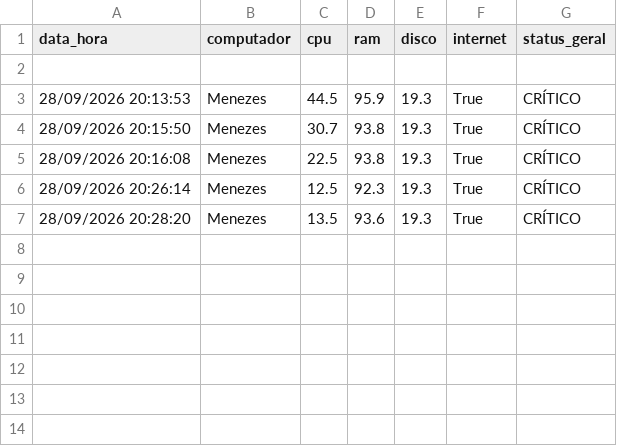
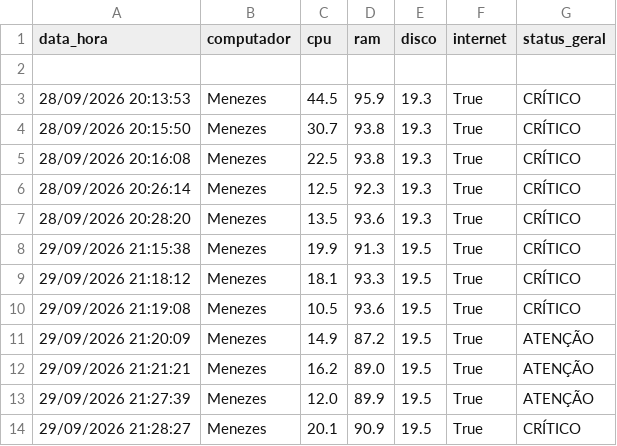
Before and after one commit to Matheus007-pixel/Company-Monitor, a CSV file: dados/historico.csv, drawn as a sheet.

```diff
--- a/dados/historico.csv
+++ b/dados/historico.csv
@@ -7 +7,8 @@ data_hora,computador,cpu,ram,disco,internet,status_geral
 28/09/2026 20:28:20,Menezes,13.5,93.6,19.3,True,CRÍTICO
+29/09/2026 21:15:38,Menezes,19.9,91.3,19.5,True,CRÍTICO
+29/09/2026 21:18:12,Menezes,18.1,93.3,19.5,True,CRÍTICO
+29/09/2026 21:19:08,Menezes,10.5,93.6,19.5,True,CRÍTICO
+29/09/2026 21:20:09,Menezes,14.9,87.2,19.5,True,ATENÇÃO
+29/09/2026 21:21:21,Menezes,16.2,89.0,19.5,True,ATENÇÃO
+29/09/2026 21:27:39,Menezes,12.0,89.9,19.5,True,ATENÇÃO
+29/09/2026 21:28:27,Menezes,20.1,90.9,19.5,True,CRÍTICO
```
Also changed, not shown: 2 other files.
